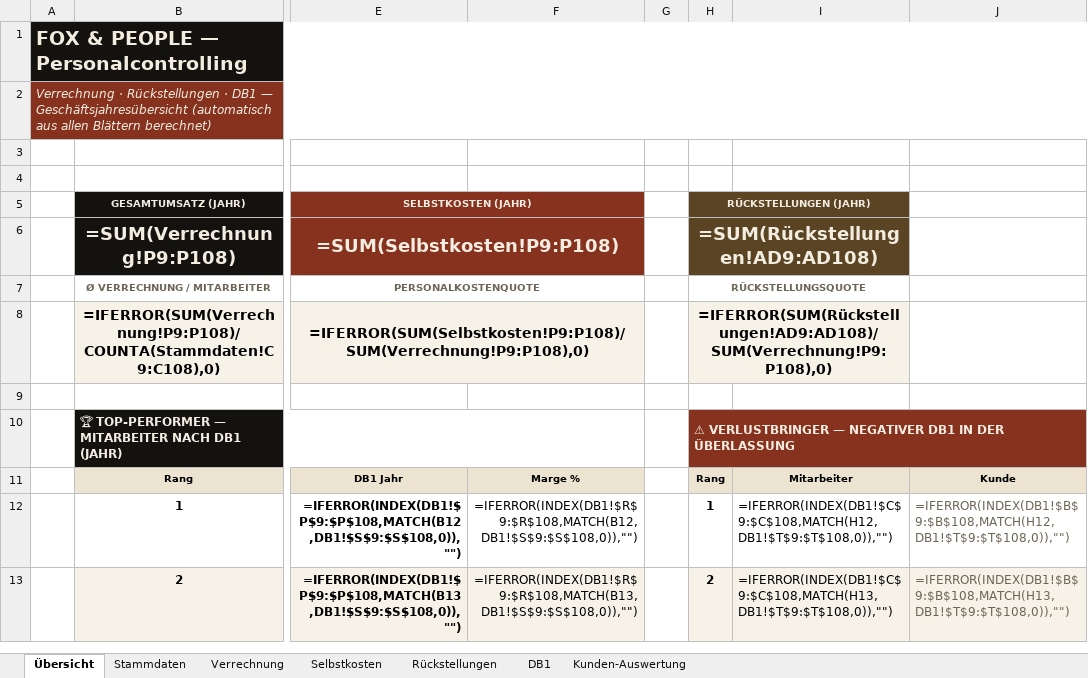
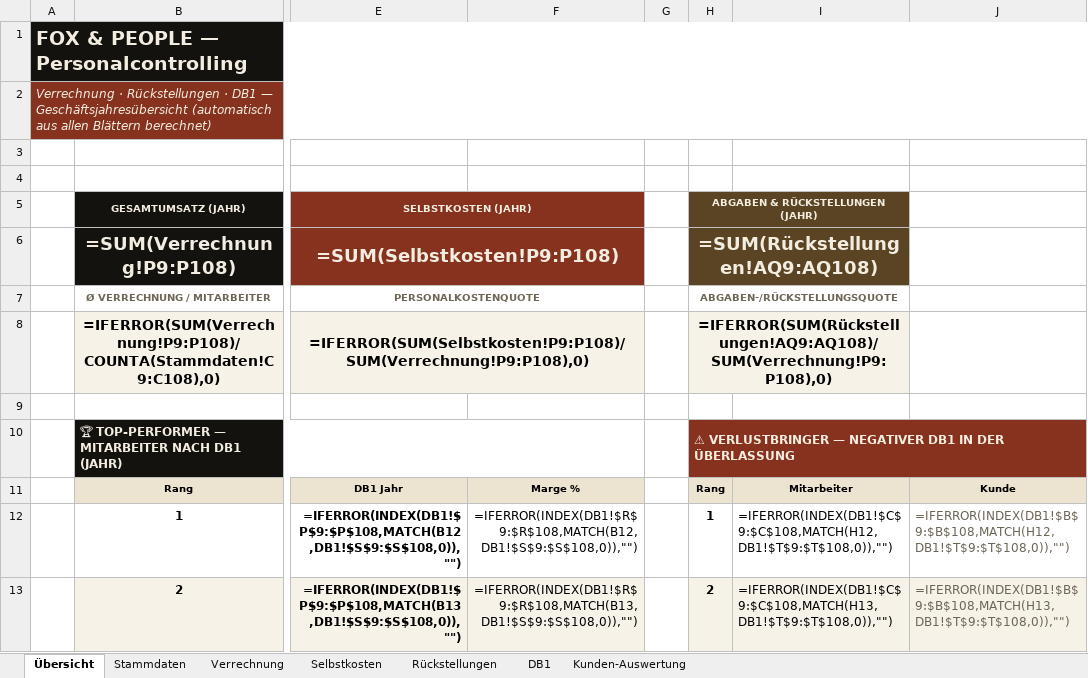
Before and after one commit to matthiasfuchspriv-star/fox-and-people, an Excel workbook: intern/controlling/Fox-and-People_Verrechnungstool.xlsx, sheet Übersicht, drawn as a sheet; only a part is shown, gaps mark what is left out; values as stored, in another font and other column widths than the file's, no borders; formulas without a stored value are shown as written; charts and pictures and conditional formats not drawn; the diff names each change by its address in the sheet, - before the commit and + after, or states it on an @@ line.

```diff
--- a/intern/controlling/Fox-and-People_Verrechnungstool.xlsx (sheet Übersicht)
+++ b/intern/controlling/Fox-and-People_Verrechnungstool.xlsx (sheet Übersicht)
-H5: RÜCKSTELLUNGEN (JAHR)
+H5: ABGABEN & RÜCKSTELLUNGEN (JAHR)
-H6 (ABGABEN & RÜCKSTELLUNGEN (JAHR)): =SUM(Rückstellungen!AD9:AD108)
+H6 (ABGABEN & RÜCKSTELLUNGEN (JAHR)): =SUM(Rückstellungen!AQ9:AQ108)
-H7 (ABGABEN & RÜCKSTELLUNGEN (JAHR)): RÜCKSTELLUNGSQUOTE
+H7 (ABGABEN & RÜCKSTELLUNGEN (JAHR)): ABGABEN-/RÜCKSTELLUNGSQUOTE
-H8 (ABGABEN & RÜCKSTELLUNGEN (JAHR)): =IFERROR(SUM(Rückstellungen!AD9:AD108)/SUM(Verrechnung!P9:P108),0)
+H8 (ABGABEN & RÜCKSTELLUNGEN (JAHR)): =IFERROR(SUM(Rückstellungen!AQ9:AQ108)/SUM(Verrechnung!P9:P108),0)
```
Also changed, not shown: sheet Rückstellungen, sheet Selbstkosten, sheet DB1, sheet Kunden-Auswertung, sheet Stammdaten.
